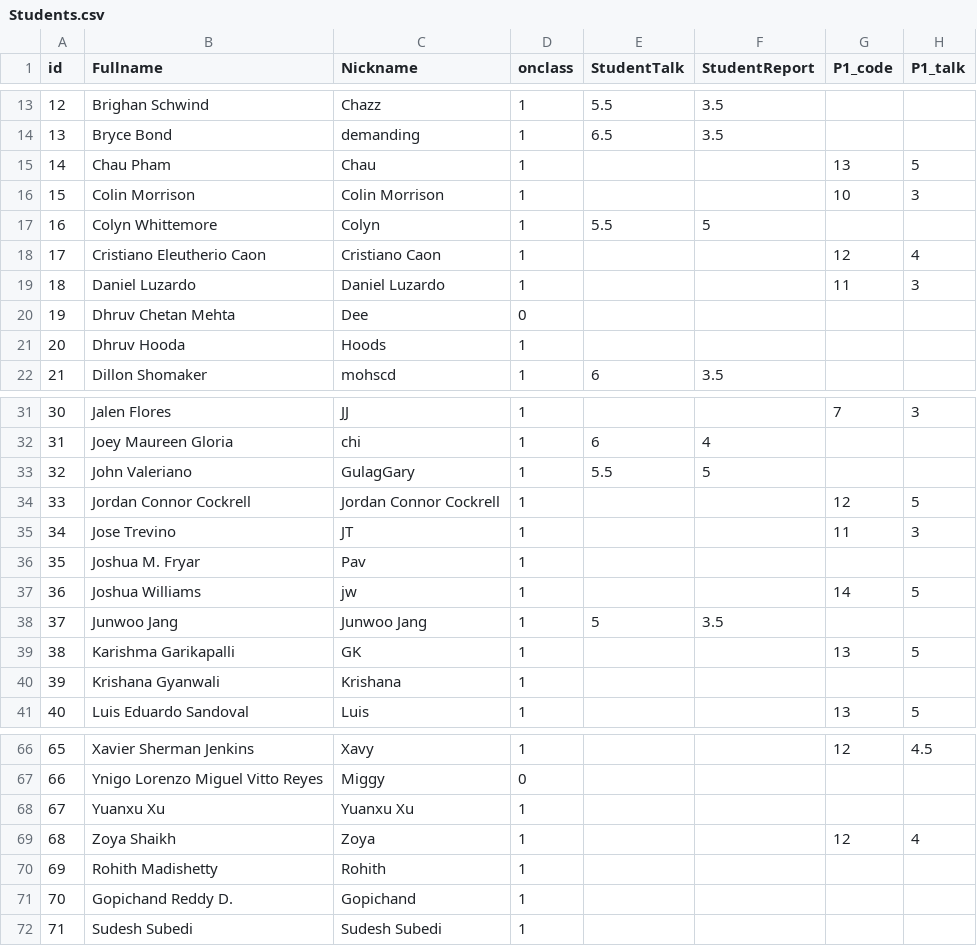
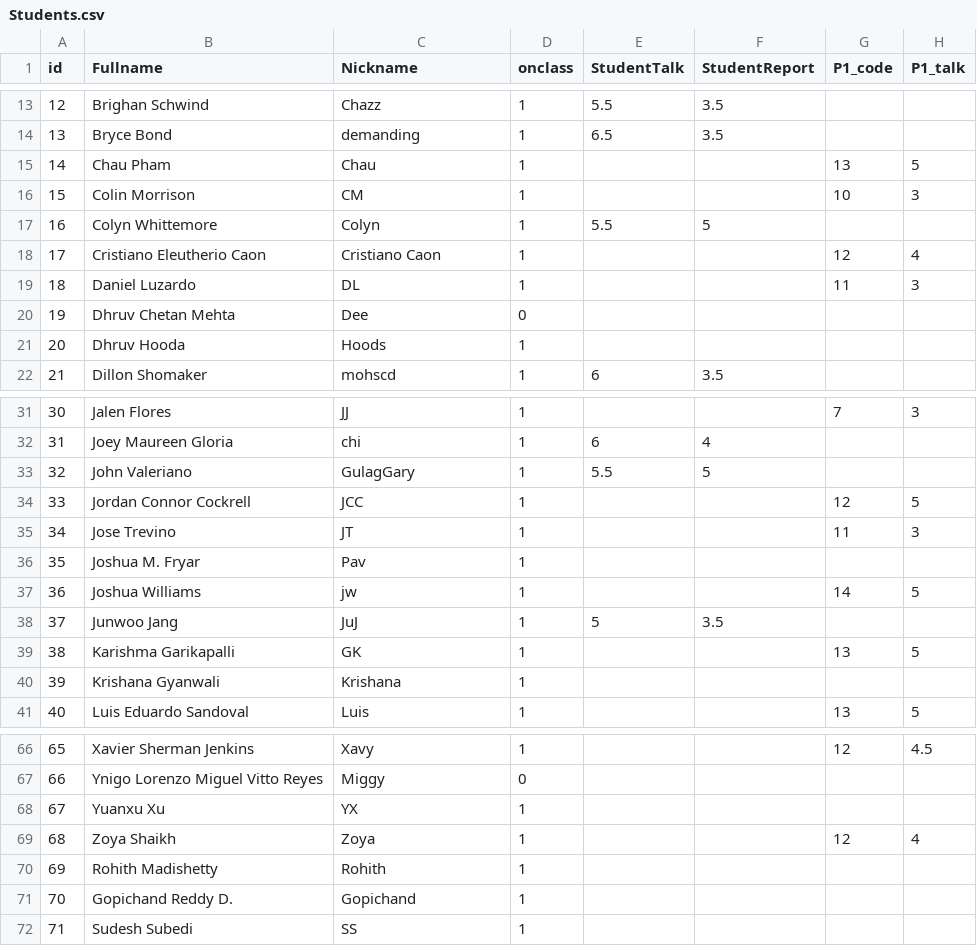
Before and after one commit to iDataVisualizationLab/CS5331-VirtualReality-Fall2020, a CSV file: grade/data/Students.csv, drawn as a sheet; only a part is shown, gaps mark what is left out; the diff names each change by its address in the sheet, - before the commit and + after, or states it on an @@ line.

Commit message:
Update Students.csv

```diff
--- a/grade/data/Students.csv
+++ b/grade/data/Students.csv
-C16 (Nickname): Colin Morrison
+C16 (Nickname): CM
-C19 (Nickname): Daniel Luzardo
+C19 (Nickname): DL
-C34 (Nickname): Jordan Connor Cockrell
+C34 (Nickname): JCC
-C38 (Nickname): Junwoo Jang
+C38 (Nickname): JuJ
-C68 (Nickname): Yuanxu Xu
+C68 (Nickname): YX
-C72 (Nickname): Sudesh Subedi
+C72 (Nickname): SS
```
